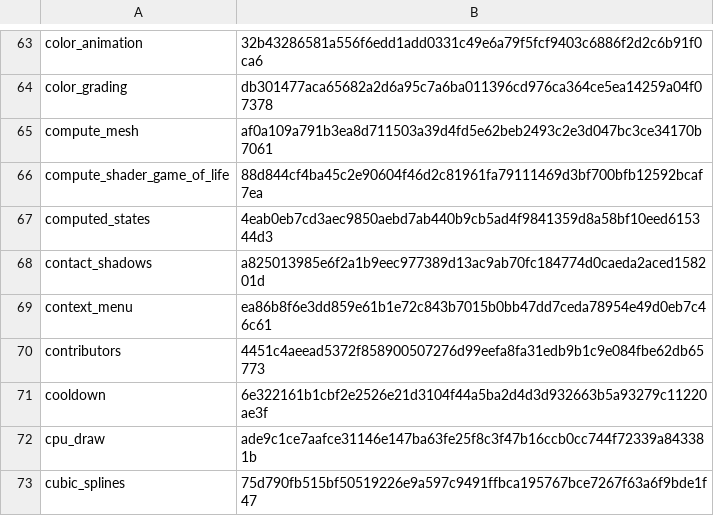
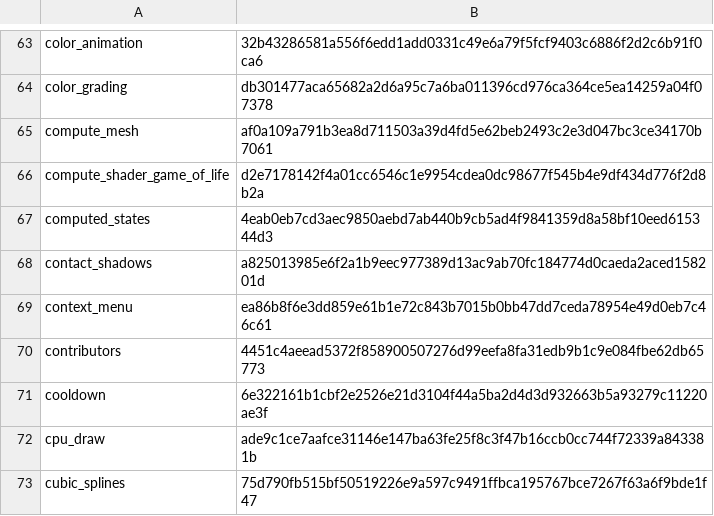
Before and after one commit to EggyStudio/BevyCSharp, a TSV file: .github/assets/gallery/captures.tsv, drawn as a sheet; only a part is shown, gaps mark what is left out.

```diff
--- a/.github/assets/gallery/captures.tsv
+++ b/.github/assets/gallery/captures.tsv
@@ -65,3 +65,3 @@ color_grading	db301477aca65682a2d6a95c7a6ba011396cd976ca364ce5ea14259a04f07378
 compute_mesh	af0a109a791b3ea8d711503a39d4fd5e62beb2493c2e3d047bc3ce34170b7061
-compute_shader_game_of_life	88d844cf4ba45c2e90604f46d2c81961fa79111469d3bf700bfb12592bcaf7ea
+compute_shader_game_of_life	d2e7178142f4a01cc6546c1e9954cdea0dc98677f545b4e9df434d776f2d8b2a
 computed_states	4eab0eb7cd3aec9850aebd7ab440b9cb5ad4f9841359d8a58bf10eed615344d3
```
Also changed, not shown: 7 other files.
